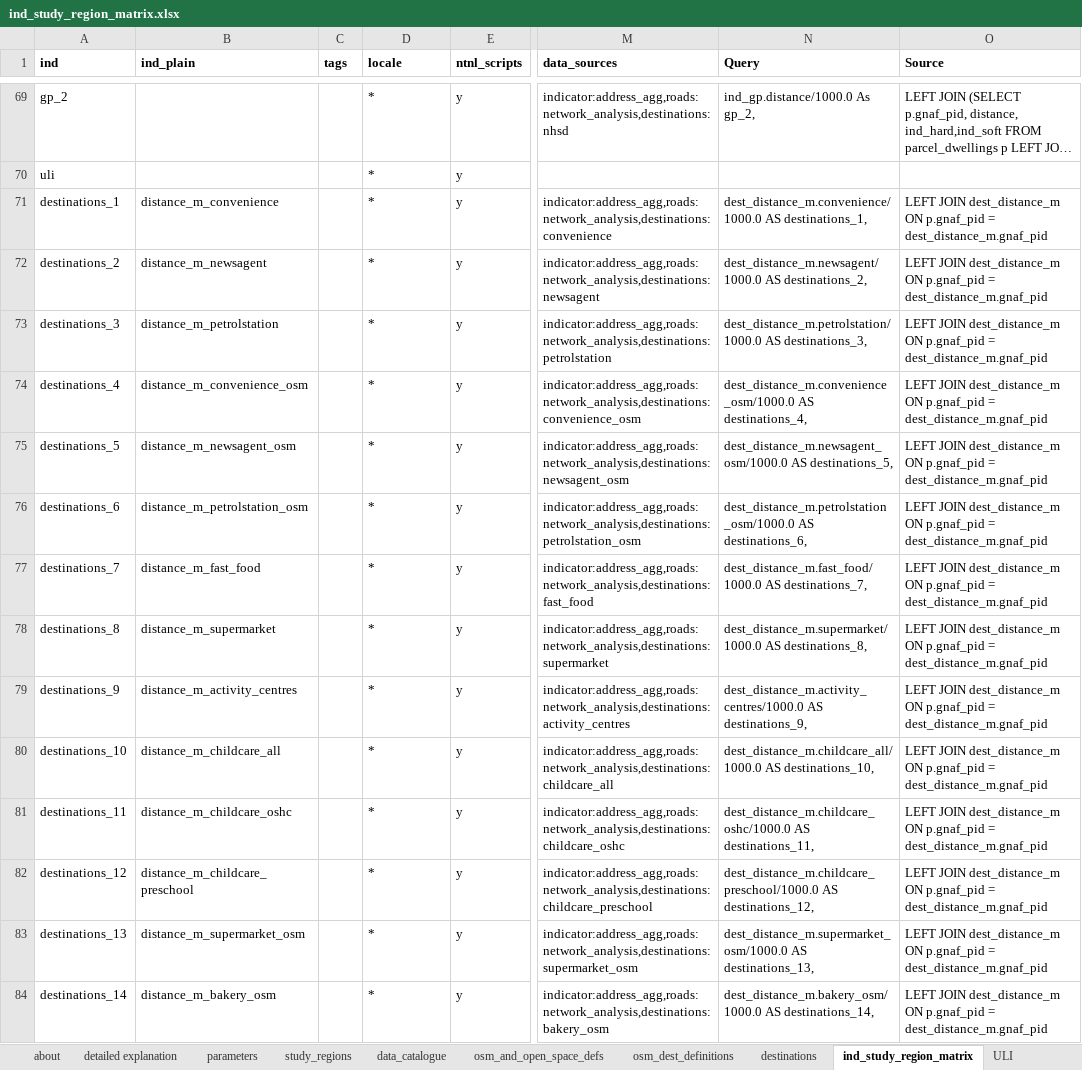
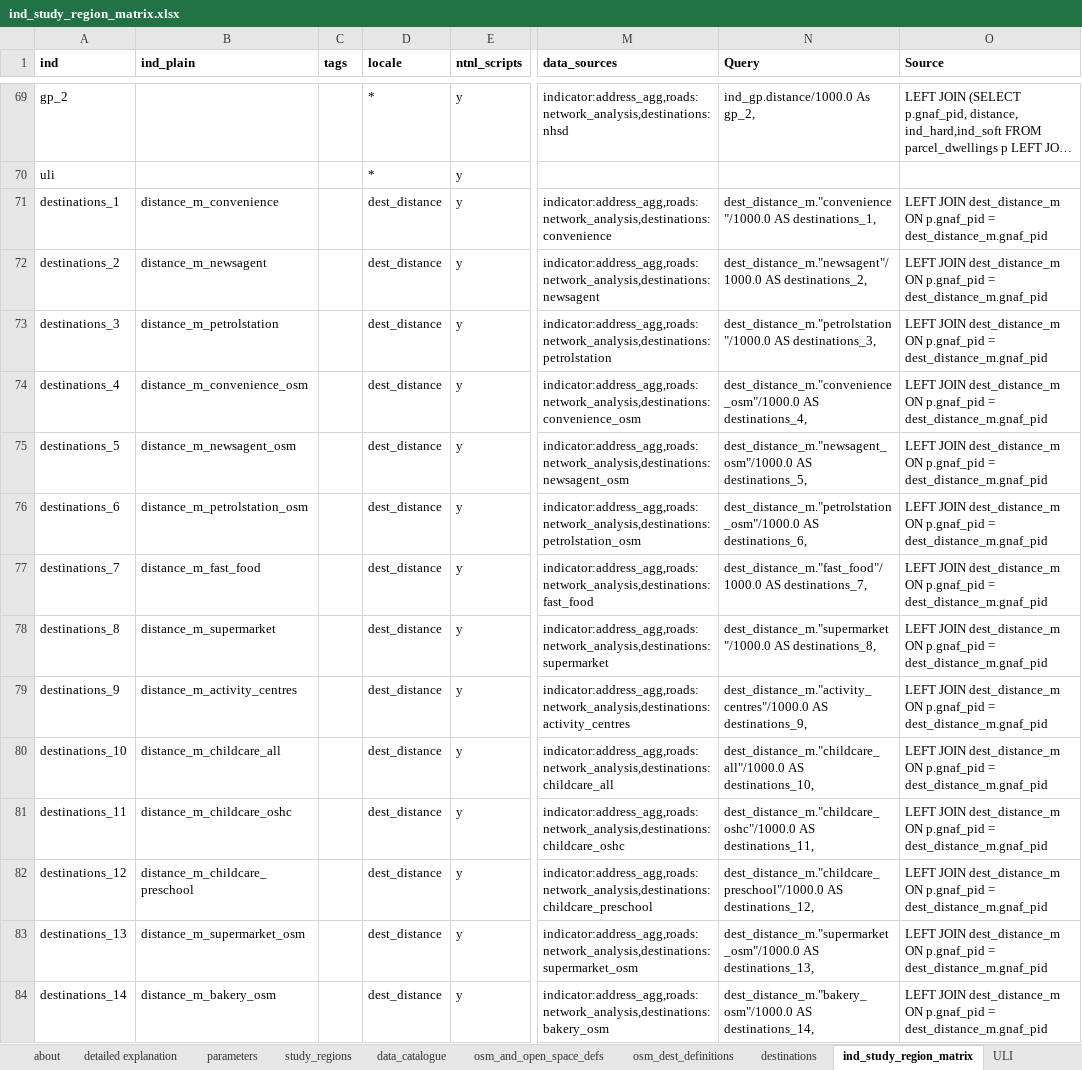
Before and after one commit to healthy-liveable-cities/australian-national-liveability-study, an Excel workbook: ind_study_region_matrix.xlsx, sheet ind_study_region_matrix, drawn as a sheet; only a part is shown, gaps mark what is left out; long unchanged cells end in …; values as stored, in another font and other column widths than the file's, no borders; the diff covers the shown part only; the diff names each change by its address in the sheet, - before the commit and + after, or states it on an @@ line.

```diff
--- a/ind_study_region_matrix.xlsx (sheet ind_study_region_matrix)
+++ b/ind_study_region_matrix.xlsx (sheet ind_study_region_matrix)
-D71:D84 (locale): *
+D71:D84 (locale): dest_distance
-N71 (Query): dest_distance_m.convenience/1000.0 AS destinations_1,
+N71 (Query): dest_distance_m."convenience"/1000.0 AS destinations_1,
-N72 (Query): dest_distance_m.newsagent/1000.0 AS destinations_2,
+N72 (Query): dest_distance_m."newsagent"/1000.0 AS destinations_2,
-N73 (Query): dest_distance_m.petrolstation/1000.0 AS destinations_3,
+N73 (Query): dest_distance_m."petrolstation"/1000.0 AS destinations_3,
-N74 (Query): dest_distance_m.convenience_osm/1000.0 AS destinations_4,
+N74 (Query): dest_distance_m."convenience_osm"/1000.0 AS destinations_4,
-N75 (Query): dest_distance_m.newsagent_osm/1000.0 AS destinations_5,
+N75 (Query): dest_distance_m."newsagent_osm"/1000.0 AS destinations_5,
-N76 (Query): dest_distance_m.petrolstation_osm/1000.0 AS destinations_6,
+N76 (Query): dest_distance_m."petrolstation_osm"/1000.0 AS destinations_6,
-N77 (Query): dest_distance_m.fast_food/1000.0 AS destinations_7,
+N77 (Query): dest_distance_m."fast_food"/1000.0 AS destinations_7,
-N78 (Query): dest_distance_m.supermarket/1000.0 AS destinations_8,
+N78 (Query): dest_distance_m."supermarket"/1000.0 AS destinations_8,
-N79 (Query): dest_distance_m.activity_centres/1000.0 AS destinations_9,
+N79 (Query): dest_distance_m."activity_centres"/1000.0 AS destinations_9,
-N80 (Query): dest_distance_m.childcare_all/1000.0 AS destinations_10,
+N80 (Query): dest_distance_m."childcare_all"/1000.0 AS destinations_10,
-N81 (Query): dest_distance_m.childcare_oshc/1000.0 AS destinations_11,
+N81 (Query): dest_distance_m."childcare_oshc"/1000.0 AS destinations_11,
-N82 (Query): dest_distance_m.childcare_preschool/1000.0 AS destinations_12,
+N82 (Query): dest_distance_m."childcare_preschool"/1000.0 AS destinations_12,
-N83 (Query): dest_distance_m.supermarket_osm/1000.0 AS destinations_13,
+N83 (Query): dest_distance_m."supermarket_osm"/1000.0 AS destinations_13,
-N84 (Query): dest_distance_m.bakery_osm/1000.0 AS destinations_14,
+N84 (Query): dest_distance_m."bakery_osm"/1000.0 AS destinations_14,
```
Also changed, not shown: 132 edited cells elsewhere in this sheet, 2 other files.
